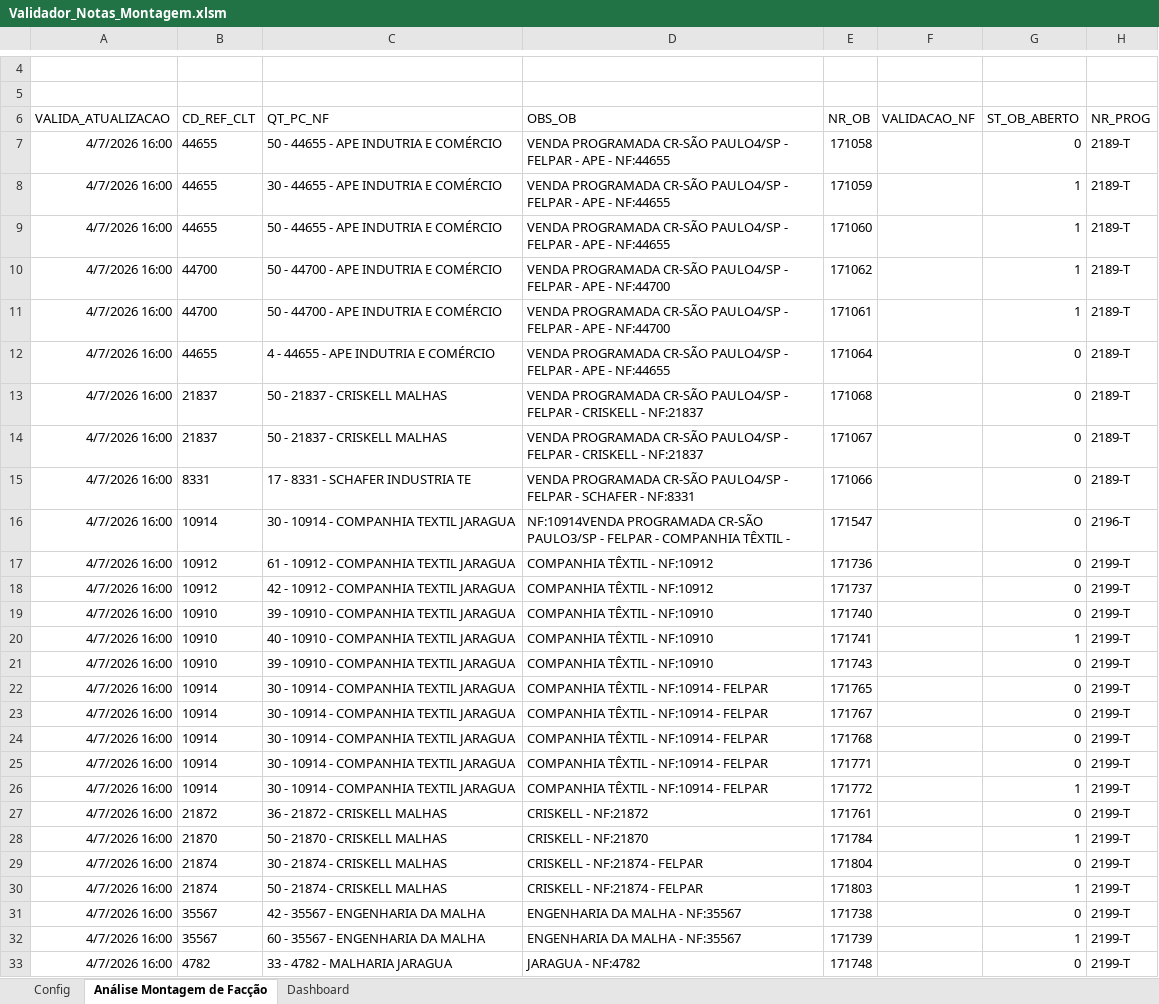
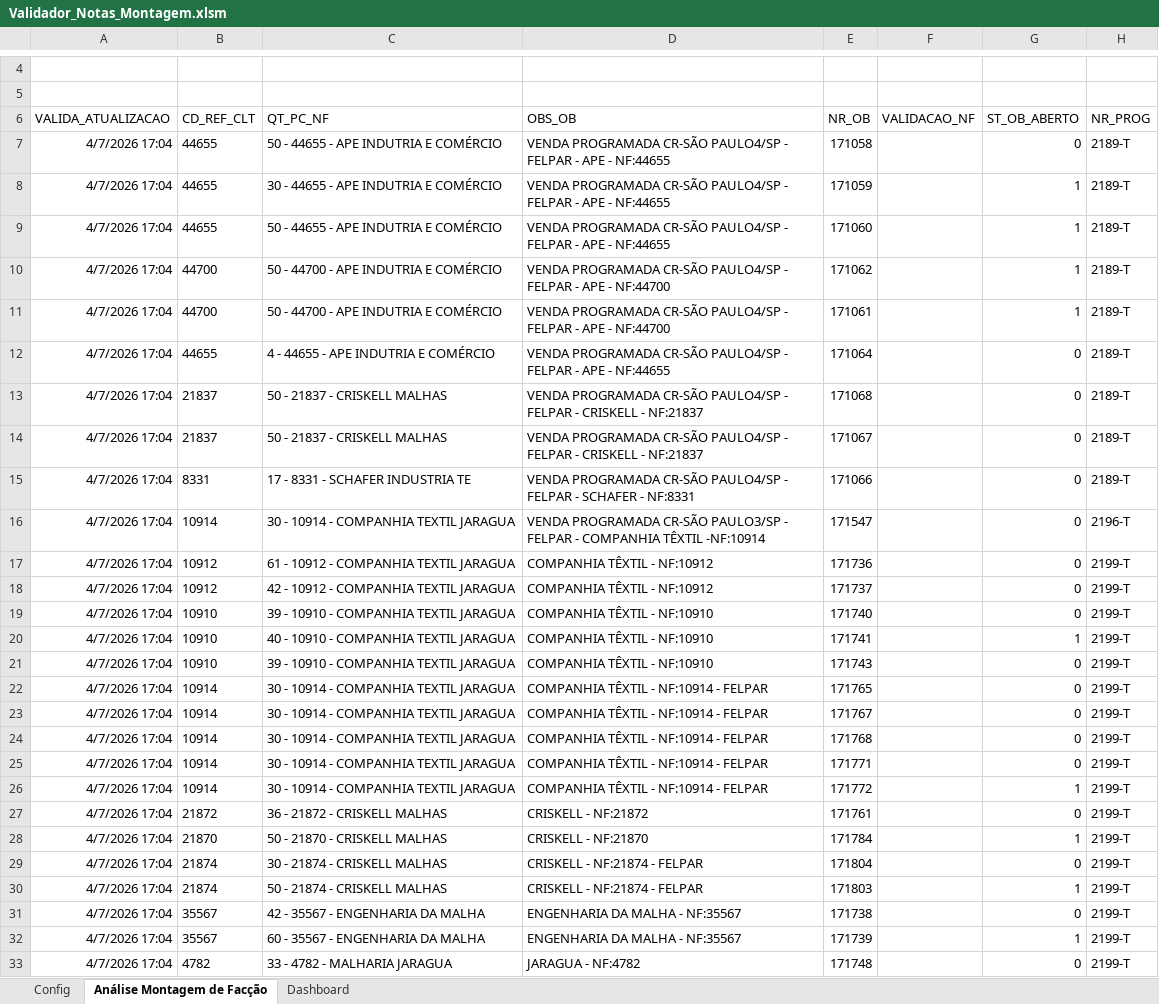
Before and after one commit to GabrielDiasNN/Automacoes-CR, an Excel workbook: Montagem de Terceirizados/Validador_Notas_Montagem.xlsm, sheet Análise Montagem de Facção, drawn as a sheet; only a part is shown, gaps mark what is left out; values as stored, in another font and other column widths than the file's, no borders; charts and pictures and table styles not drawn; the diff covers the shown part only; the diff names each change by its address in the sheet, - before the commit and + after, or states it on an @@ line.

```diff
--- a/Montagem de Terceirizados/Validador_Notas_Montagem.xlsm (sheet Análise Montagem de Facção)
+++ b/Montagem de Terceirizados/Validador_Notas_Montagem.xlsm (sheet Análise Montagem de Facção)
-A7:A33 (VALIDA_ATUALIZACAO): 4/7/2026 16:00
+A7:A33 (VALIDA_ATUALIZACAO): 4/7/2026 17:04
-D16 (OBS_OB): NF:10914VENDA PROGRAMADA CR-SÃO PAULO3/SP - FELPAR - COMPANHIA TÊXTIL -
+D16 (OBS_OB): VENDA PROGRAMADA CR-SÃO PAULO3/SP - FELPAR - COMPANHIA TÊXTIL -NF:10914
```
Also changed, not shown: 81 edited cells elsewhere in this sheet, 2 other files.
